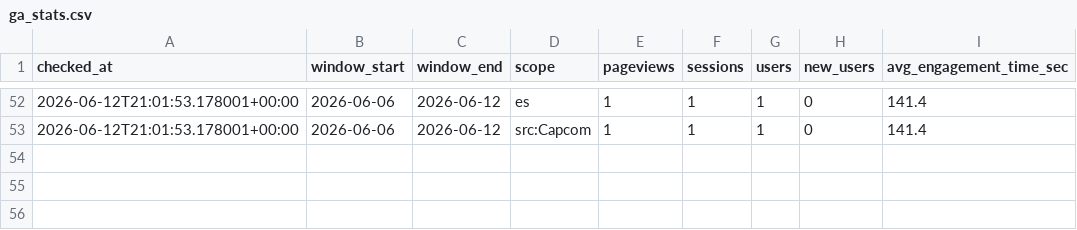
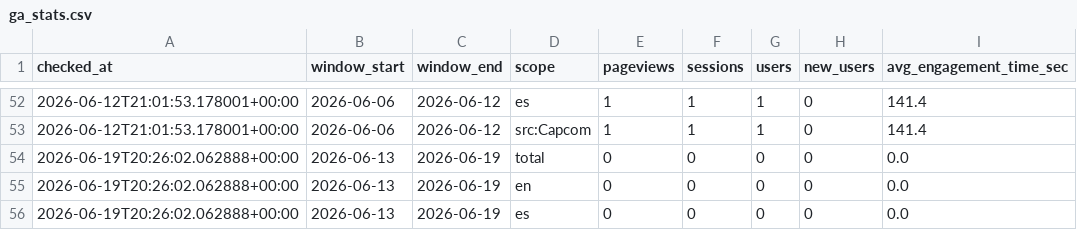
Before and after one commit to Lagentedetom/games-and-stock, a CSV file: data/ga_stats.csv, drawn as a sheet; only a part is shown, gaps mark what is left out.

```diff
--- a/data/ga_stats.csv
+++ b/data/ga_stats.csv
@@ -53 +53,4 @@ checked_at,window_start,window_end,scope,pageviews,sessions,users,new_users,avg_
 2026-06-12T21:01:53.178001+00:00,2026-06-06,2026-06-12,src:Capcom,1,1,1,0,141.4
+2026-06-19T20:26:02.062888+00:00,2026-06-13,2026-06-19,total,0,0,0,0,0.0
+2026-06-19T20:26:02.062888+00:00,2026-06-13,2026-06-19,en,0,0,0,0,0.0
+2026-06-19T20:26:02.062888+00:00,2026-06-13,2026-06-19,es,0,0,0,0,0.0
```
